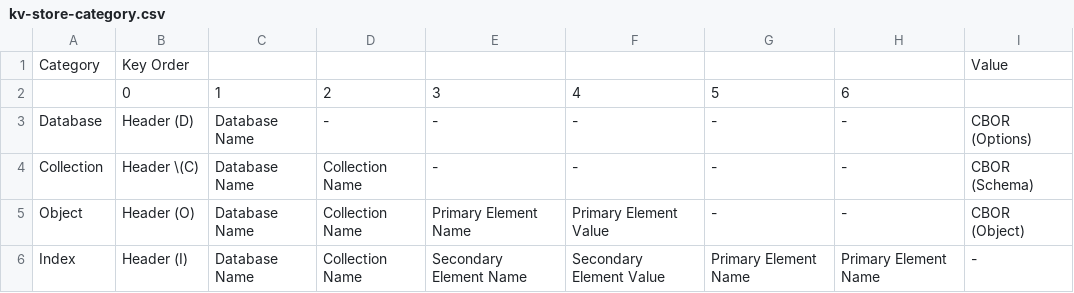
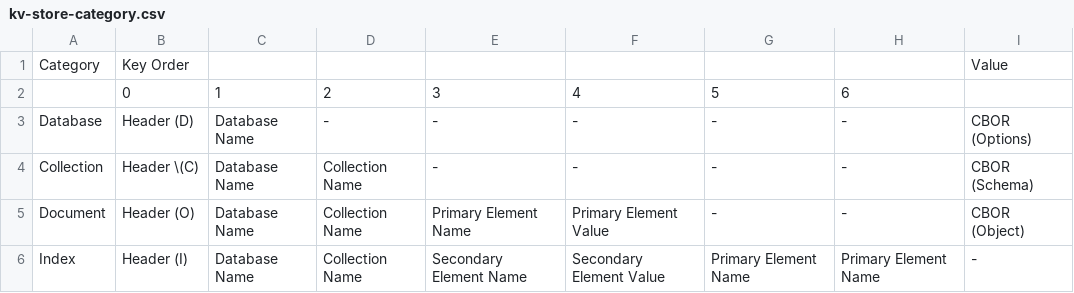
Before and after one commit to cybergarage/puzzledb-go, a CSV file: doc/spec/csv/kv-store-category.csv, drawn as a sheet.

Commit message:
Update documents

```diff
--- a/doc/spec/csv/kv-store-category.csv
+++ b/doc/spec/csv/kv-store-category.csv
@@ -4,3 +4,3 @@ Database,Header (D),Database Name,-,-,-,-,-,CBOR (Options)
 Collection,Header \(C),Database Name,Collection Name,-,-,-,-,CBOR (Schema)
-Object,Header (O),Database Name,Collection Name,Primary Element Name,Primary Element Value,-,-,CBOR (Object)
+Document,Header (O),Database Name,Collection Name,Primary Element Name,Primary Element Value,-,-,CBOR (Object)
 Index,Header (I),Database Name,Collection Name,Secondary Element Name,Secondary Element Value,Primary Element Name,Primary Element Name,-
```
Also changed, not shown: 4 other files.
